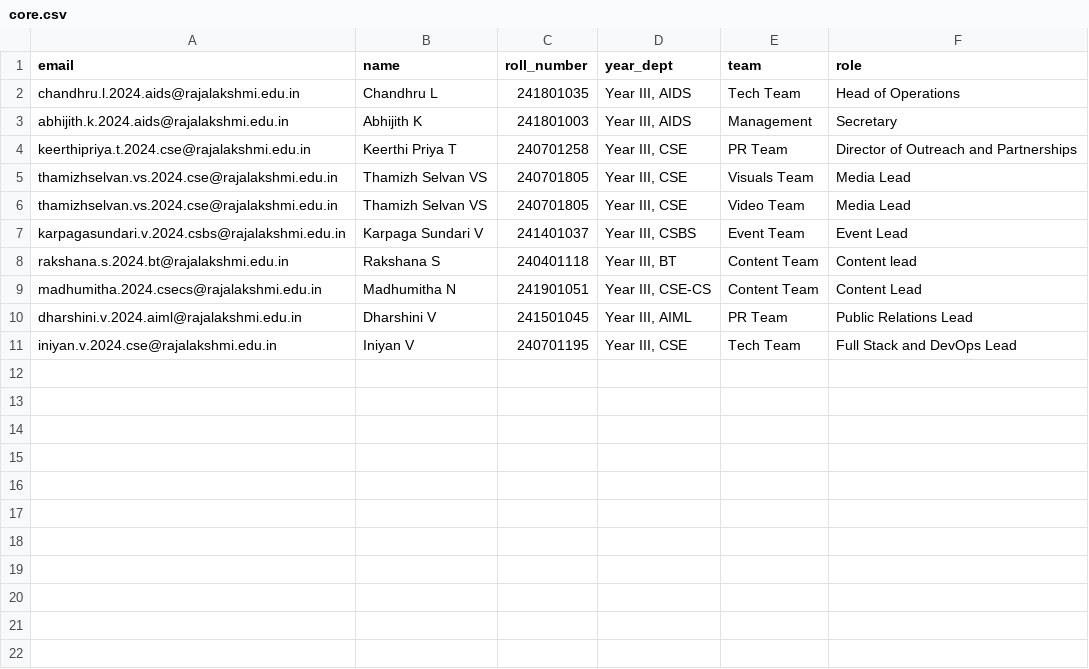
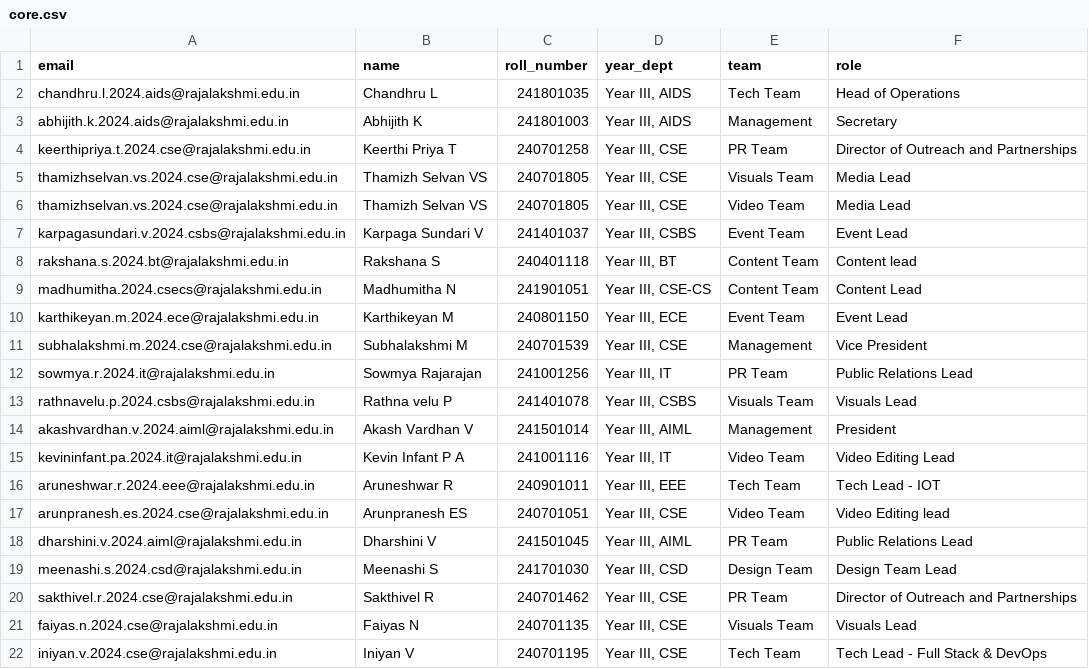
Before and after one commit to devrecsoc/devs-results, a CSV file: data/core.csv, drawn as a sheet; addresses are those after the commit; the diff names each change by its address in the sheet, - before the commit and + after, or states it on an @@ line.

Commit message:
feat: update core.csv to add new team members and roles

```diff
--- a/data/core.csv
+++ b/data/core.csv
+row 10: karthikeyan.m.2024.ece@rajalakshmi.edu.in | Karthikeyan M | 240801150 | Year III, ECE | Event Team | Event Lead
+row 11: subhalakshmi.m.2024.cse@rajalakshmi.edu.in | Subhalakshmi M | 240701539 | Year III, CSE | Management | Vice President
+row 12: sowmya.r.2024.it@rajalakshmi.edu.in | Sowmya Rajarajan | 241001256 | Year III, IT | PR Team | Public Relations Lead
+row 13: rathnavelu.p.2024.csbs@rajalakshmi.edu.in | Rathna velu P | 241401078 | Year III, CSBS | Visuals Team | Visuals Lead
+row 14: akashvardhan.v.2024.aiml@rajalakshmi.edu.in | Akash Vardhan V | 241501014 | Year III, AIML | Management | President
+row 15: kevininfant.pa.2024.it@rajalakshmi.edu.in | Kevin Infant P A | 241001116 | Year III, IT | Video Team | Video Editing Lead
+row 16: aruneshwar.r.2024.eee@rajalakshmi.edu.in | Aruneshwar R | 240901011 | Year III, EEE | Tech Team | Tech Lead - IOT
+row 17: arunpranesh.es.2024.cse@rajalakshmi.edu.in | Arunpranesh ES | 240701051 | Year III, CSE | Video Team | Video Editing lead
+row 19: meenashi.s.2024.csd@rajalakshmi.edu.in | Meenashi S | 241701030 | Year III, CSD | Design Team | Design Team Lead
+row 20: sakthivel.r.2024.cse@rajalakshmi.edu.in | Sakthivel R | 240701462 | Year III, CSE | PR Team | Director of Outreach and Partnerships
+row 21: faiyas.n.2024.cse@rajalakshmi.edu.in | Faiyas N | 240701135 | Year III, CSE | Visuals Team | Visuals Lead
-F22 (role): Full Stack and DevOps Lead
+F22 (role): Tech Lead - Full Stack & DevOps
```
